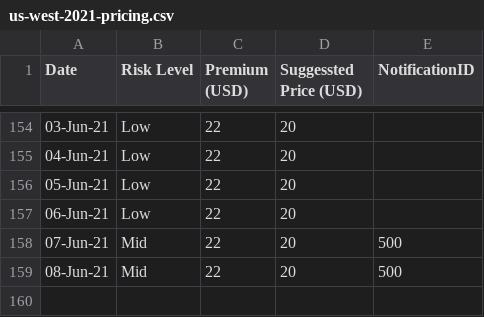
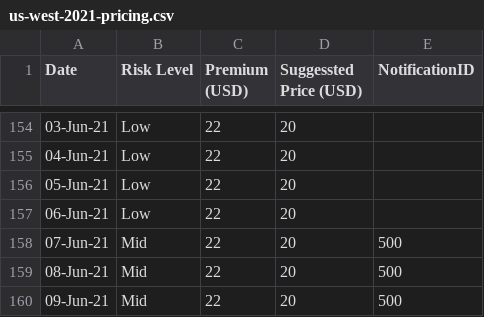
Before and after one commit to earling/us-west, a CSV file: us-west-2021-pricing.csv, drawn as a sheet; only a part is shown, gaps mark what is left out; the diff names each change by its address in the sheet, - before the commit and + after, or states it on an @@ line.

Commit message:
09-Jun-21,Mid,22,20,500

```diff
--- a/us-west-2021-pricing.csv
+++ b/us-west-2021-pricing.csv
+row 160: 09-Jun-21 | Mid | 22 | 20 | 500
```
